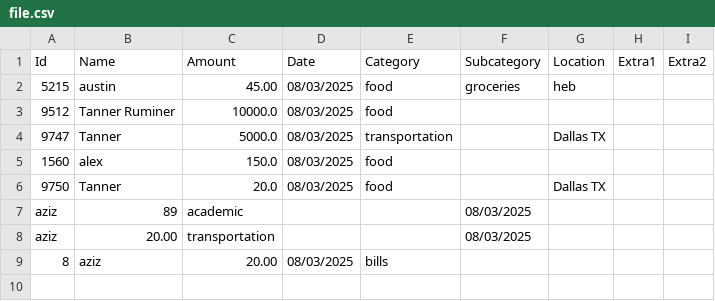
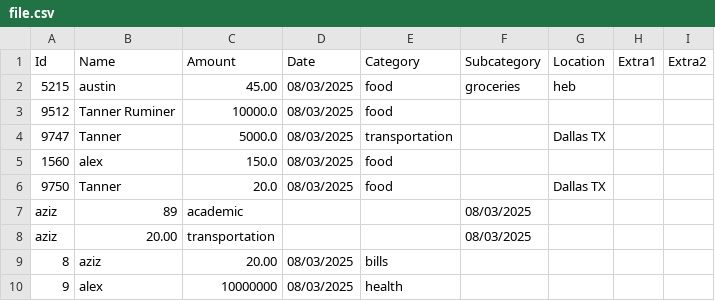
Before and after one commit to T-rummy/Transaction_group, a CSV file: file.csv, drawn as a sheet; the diff names each change by its address in the sheet, - before the commit and + after, or states it on an @@ line.

```diff
--- a/file.csv
+++ b/file.csv
+row 10: 9 | alex | 10000000 | 08/03/2025 | health
```
Also changed, not shown: 1 other file.
